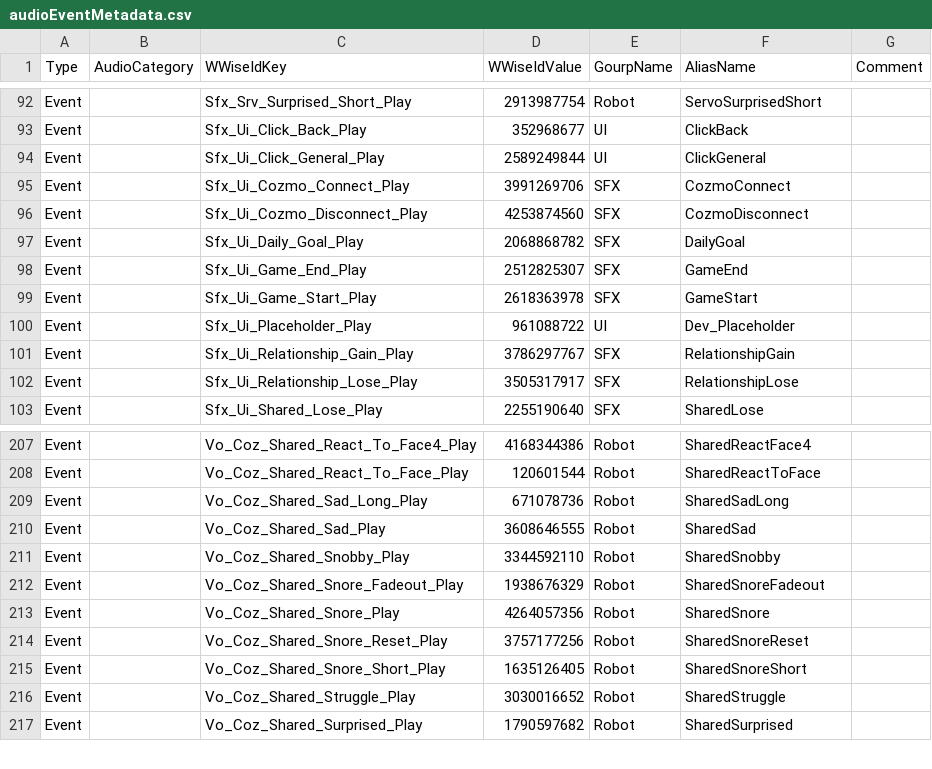
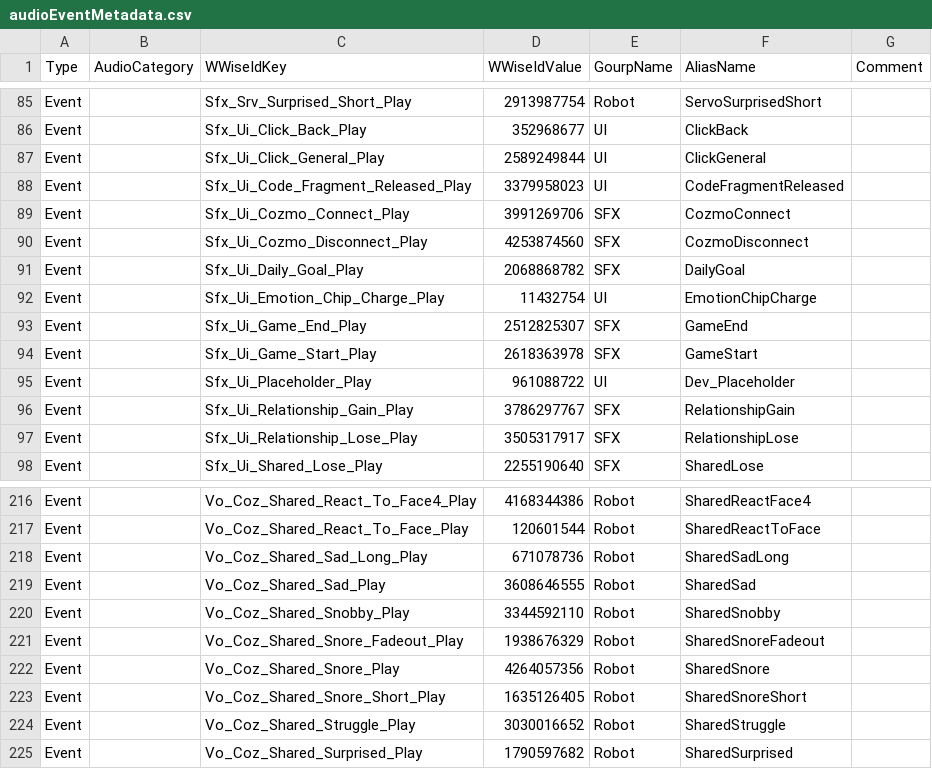
Before and after one commit to kercre123/victor, a CSV file: tools/audio/audioEventMetadata.csv, drawn as a sheet; only a part is shown, gaps mark what is left out; removed rows and columns are numbered as before the commit, all else as after; the diff covers the shown part only; the diff names each change by its address in the sheet, - before the commit and + after, or states it on an @@ line.

```diff
--- a/tools/audio/audioEventMetadata.csv
+++ b/tools/audio/audioEventMetadata.csv
+row 88: Event |  | Sfx_Ui_Code_Fragment_Released_Play | 3379958023 | UI | CodeFragmentReleased
+row 92: Event |  | Sfx_Ui_Emotion_Chip_Charge_Play | 11432754 | UI | EmotionChipCharge
-row 214: Event |  | Vo_Coz_Shared_Snore_Reset_Play | 3757177256 | Robot | SharedSnoreReset
```
Also changed, not shown: 14 added rows and 7 removed rows elsewhere in this file, 3 other files.
